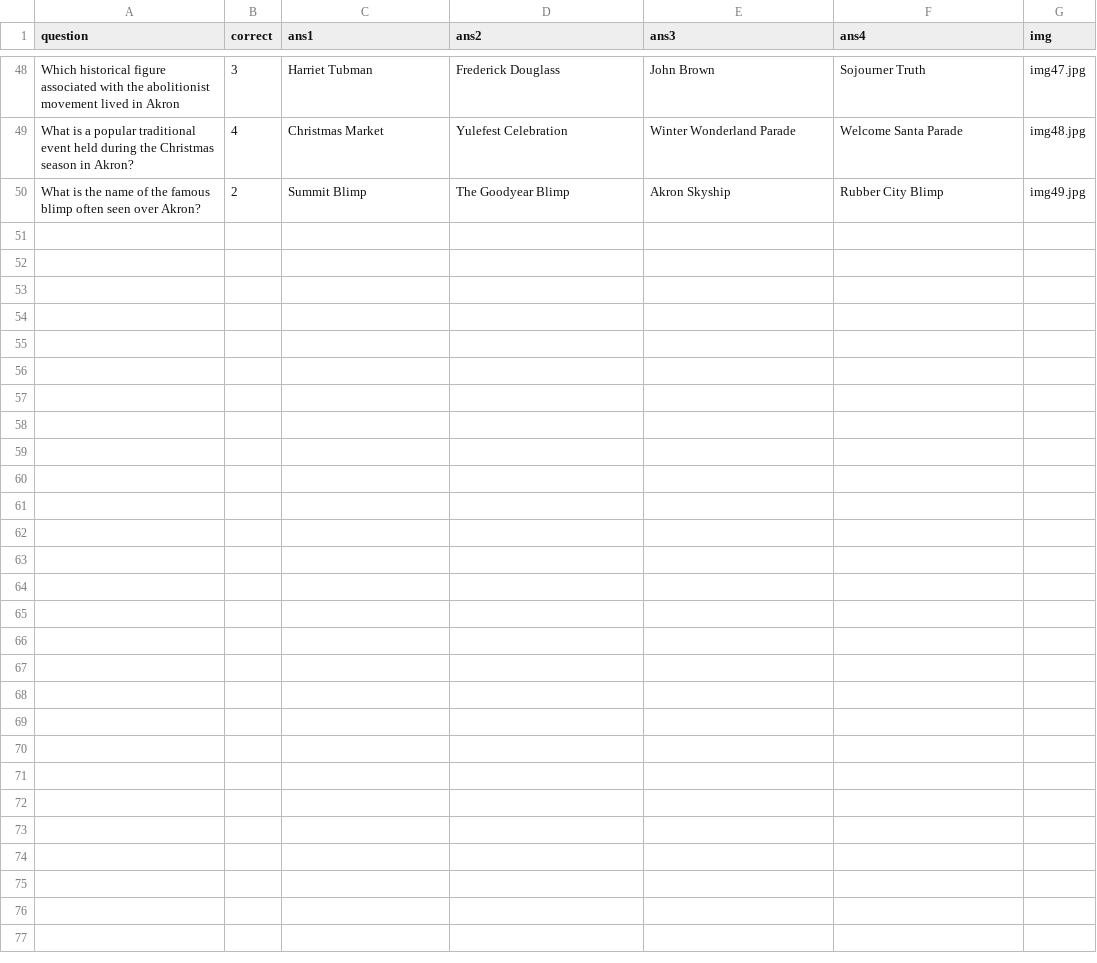
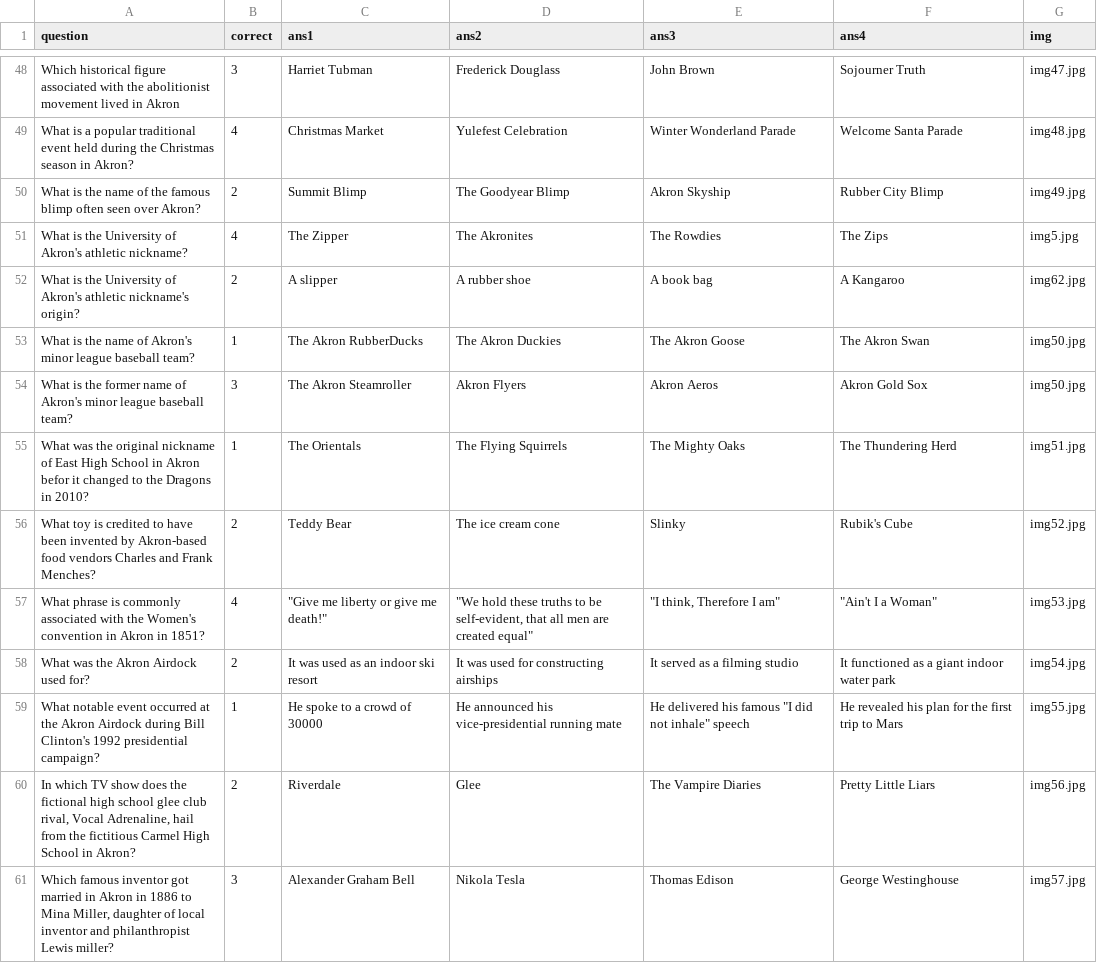
Before and after one commit to dylondark/cob-taylor-games, a CSV file: gamefiles/trivia/triviaquestions.csv, drawn as a sheet; only a part is shown, gaps mark what is left out; the diff covers the shown part only; the diff names each change by its address in the sheet, - before the commit and + after, or states it on an @@ line.

```diff
--- a/gamefiles/trivia/triviaquestions.csv
+++ b/gamefiles/trivia/triviaquestions.csv
+row 51: What is the University of Akron's athletic nickname? | 4 | The Zipper | The Akronites | The Rowdies | The Zips | img5.jpg
+row 52: What is the University of Akron's athletic nickname's origin? | 2 | A slipper | A rubber shoe | A book bag | A Kangaroo | img62.jpg
+row 53: What is the name of Akron's minor league baseball team? | 1 | The Akron RubberDucks | The Akron Duckies | The Akron Goose | The Akron Swan | img50.jpg
+row 54: What is the former name of Akron's minor league baseball team? | 3 | The Akron Steamroller | Akron Flyers | Akron Aeros | Akron Gold Sox | img50.jpg
+row 55: What was the original nickname of East High School in Akron befor it changed to the Dragons in 2010? | 1 | The Orientals | The Flying Squirrels | The Mighty Oaks | The Thundering Herd | img51.jpg
+row 56: What toy is credited to have been invented by Akron-based food vendors Charles and Frank Menches? | 2 | Teddy Bear | The ice cream cone | Slinky | Rubik's Cube | img52.jpg
+row 57: What phrase is commonly associated with the Women's convention in Akron in 1851? | 4 | "Give me liberty or give me death!" | "We hold these truths to be self-evident, that all men are created equal" | "I think, Therefore I am" | "Ain't I a Woman" | img53.jpg
+row 58: What was the Akron Airdock used for? | 2 | It was used as an indoor ski resort | It was used for constructing airships | It served as a filming studio | It functioned as a giant indoor water park | img54.jpg
+row 59: What notable event occurred at the Akron Airdock during Bill Clinton's 1992 presidential campaign? | 1 | He spoke to a crowd of 30000 | He announced his vice-presidential running mate | He delivered his famous "I did not inhale" speech | He revealed his plan for the first trip to Mars | img55.jpg
+row 60: In which TV show does the fictional high school glee club rival, Vocal Adrenaline, hail from the fictitious Carmel High School in Akron? | 2 | Riverdale | Glee | The Vampire Diaries | Pretty Little Liars | img56.jpg
+row 61: Which famous inventor got married in Akron in 1886 to Mina Miller, daughter of local inventor and philanthropist Lewis miller? | 3 | Alexander Graham Bell | Nikola Tesla | Thomas Edison | George Westinghouse | img57.jpg
```
Also changed, not shown: 10 added rows elsewhere in this file, gamefiles/gtl/GTL.csv, 14 other files.
